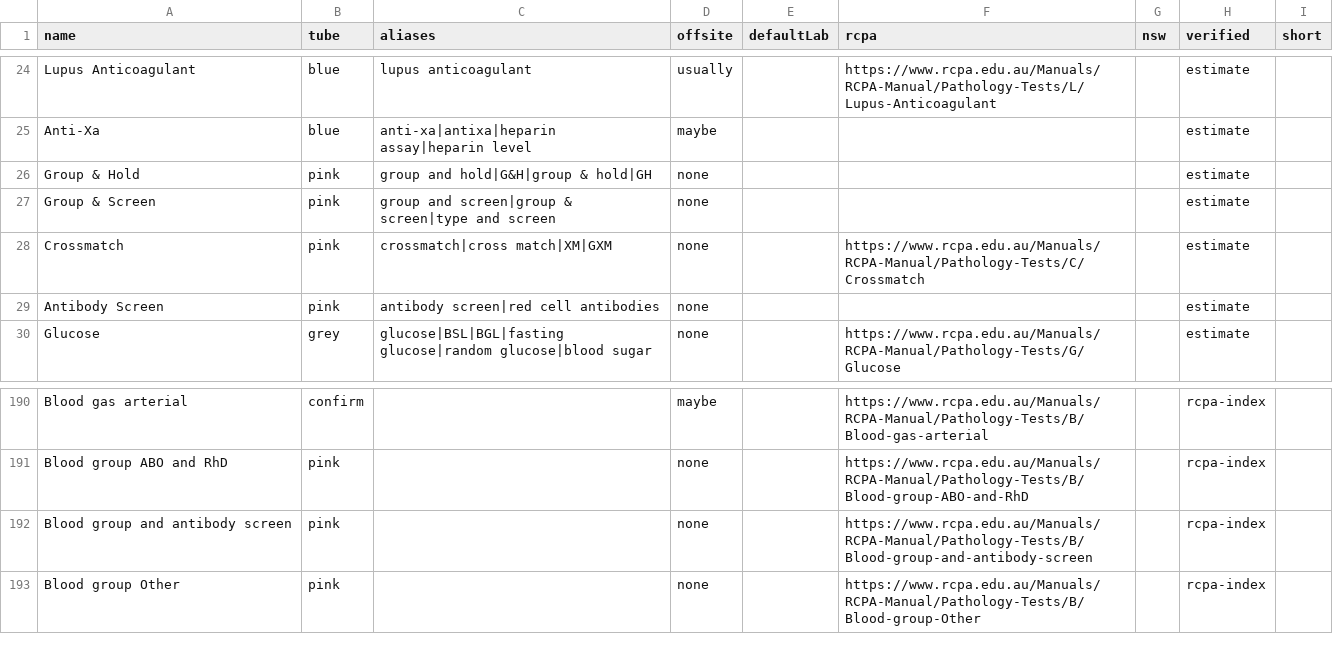
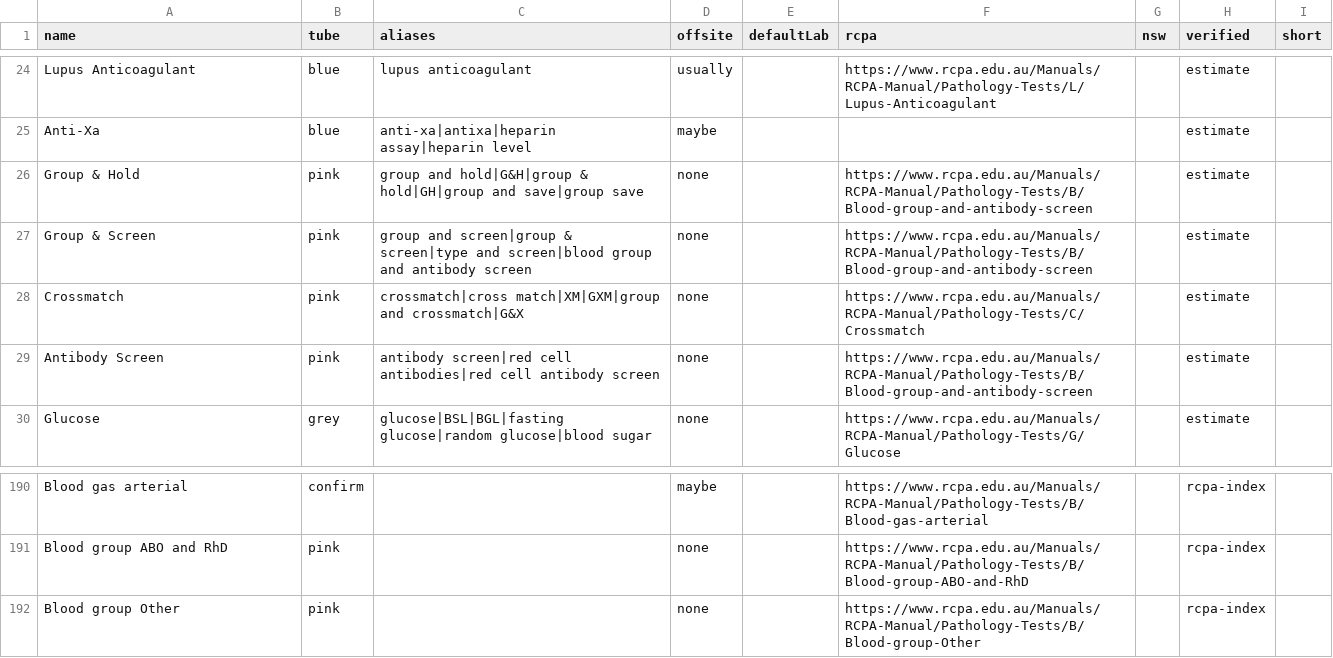
Before and after one commit to braviboron/tube-checker, a CSV file: data/tests.csv, drawn as a sheet; only a part is shown, gaps mark what is left out.

```diff
--- a/data/tests.csv
+++ b/data/tests.csv
@@ -25,6 +25,6 @@ Lupus Anticoagulant,blue,lupus anticoagulant,usually,,https://www.rcpa.edu.au/Ma
 Anti-Xa,blue,anti-xa|antixa|heparin assay|heparin level,maybe,,,,estimate,
-Group & Hold,pink,group and hold|G&H|group & hold|GH,none,,,,estimate,
-Group & Screen,pink,group and screen|group & screen|type and screen,none,,,,estimate,
-Crossmatch,pink,crossmatch|cross match|XM|GXM,none,,https://www.rcpa.edu.au/Manuals/RCPA-Manual/Pathology-Tests/C/Crossmatch,,estimate,
-Antibody Screen,pink,antibody screen|red cell antibodies,none,,,,estimate,
+Group & Hold,pink,group and hold|G&H|group & hold|GH|group and save|group save,none,,https://www.rcpa.edu.au/Manuals/RCPA-Manual/Pathology-Tests/B/Blood-group-and-antibody-screen,,estimate,
+Group & Screen,pink,group and screen|group & screen|type and screen|blood group and antibody screen,none,,https://www.rcpa.edu.au/Manuals/RCPA-Manual/Pathology-Tests/B/Blood-group-and-antibody-screen,,estimate,
+Crossmatch,pink,crossmatch|cross match|XM|GXM|group and crossmatch|G&X,none,,https://www.rcpa.edu.au/Manuals/RCPA-Manual/Pathology-Tests/C/Crossmatch,,estimate,
+Antibody Screen,pink,antibody screen|red cell antibodies|red cell antibody screen,none,,https://www.rcpa.edu.au/Manuals/RCPA-Manual/Pathology-Tests/B/Blood-group-and-antibody-screen,,estimate,
 Glucose,grey,glucose|BSL|BGL|fasting glucose|random glucose|blood sugar,none,,https://www.rcpa.edu.au/Manuals/RCPA-Manual/Pathology-Tests/G/Glucose,,estimate,
@@ -191,3 +191,2 @@ Blood gas arterial,confirm,,maybe,,https://www.rcpa.edu.au/Manuals/RCPA-Manual/P
 Blood group ABO and RhD,pink,,none,,https://www.rcpa.edu.au/Manuals/RCPA-Manual/Pathology-Tests/B/Blood-group-ABO-and-RhD,,rcpa-index,
-Blood group and antibody screen,pink,,none,,https://www.rcpa.edu.au/Manuals/RCPA-Manual/Pathology-Tests/B/Blood-group-and-antibody-screen,,rcpa-index,
 Blood group Other,pink,,none,,https://www.rcpa.edu.au/Manuals/RCPA-Manual/Pathology-Tests/B/Blood-group-Other,,rcpa-index,
```
Also changed, not shown: 2 other files.
